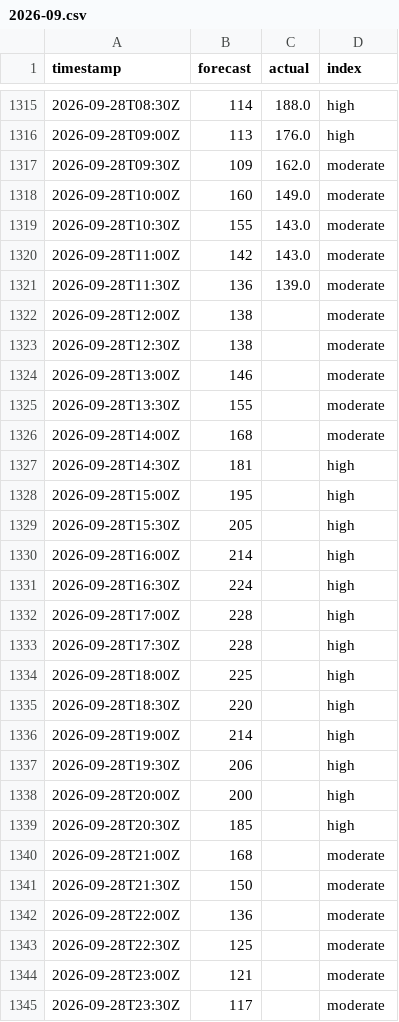
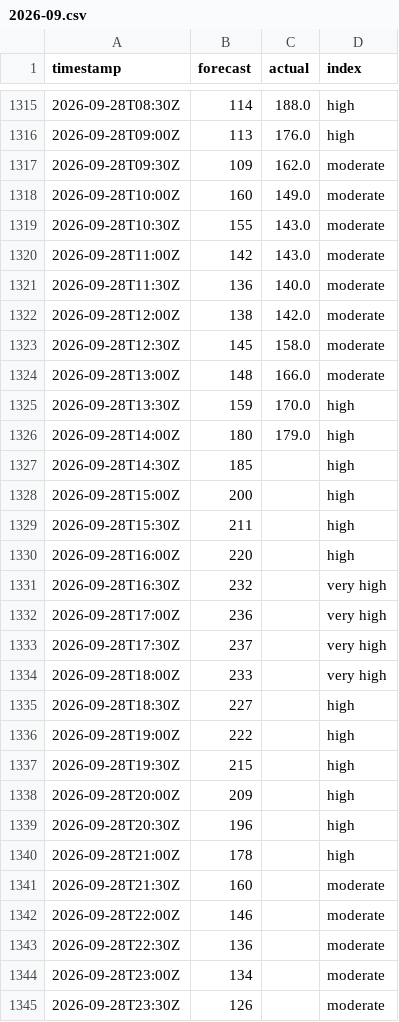
Before and after one commit to sweetluvz/Collectdata, a CSV file: data/energy/gb/carbon_intensity/2026-09.csv, drawn as a sheet; only a part is shown, gaps mark what is left out; the diff covers the shown part only.

```diff
--- a/data/energy/gb/carbon_intensity/2026-09.csv
+++ b/data/energy/gb/carbon_intensity/2026-09.csv
@@ -1320,26 +1320,26 @@ timestamp,forecast,actual,index
 2026-09-28T11:00Z,142,143.0,moderate
-2026-09-28T11:30Z,136,139.0,moderate
-2026-09-28T12:00Z,138,,moderate
-2026-09-28T12:30Z,138,,moderate
-2026-09-28T13:00Z,146,,moderate
-2026-09-28T13:30Z,155,,moderate
-2026-09-28T14:00Z,168,,moderate
-2026-09-28T14:30Z,181,,high
-2026-09-28T15:00Z,195,,high
-2026-09-28T15:30Z,205,,high
-2026-09-28T16:00Z,214,,high
-2026-09-28T16:30Z,224,,high
-2026-09-28T17:00Z,228,,high
-2026-09-28T17:30Z,228,,high
-2026-09-28T18:00Z,225,,high
-2026-09-28T18:30Z,220,,high
-2026-09-28T19:00Z,214,,high
-2026-09-28T19:30Z,206,,high
-2026-09-28T20:00Z,200,,high
-2026-09-28T20:30Z,185,,high
-2026-09-28T21:00Z,168,,moderate
-2026-09-28T21:30Z,150,,moderate
-2026-09-28T22:00Z,136,,moderate
-2026-09-28T22:30Z,125,,moderate
-2026-09-28T23:00Z,121,,moderate
-2026-09-28T23:30Z,117,,moderate
+2026-09-28T11:30Z,136,140.0,moderate
+2026-09-28T12:00Z,138,142.0,moderate
+2026-09-28T12:30Z,145,158.0,moderate
+2026-09-28T13:00Z,148,166.0,moderate
+2026-09-28T13:30Z,159,170.0,high
+2026-09-28T14:00Z,180,179.0,high
+2026-09-28T14:30Z,185,,high
+2026-09-28T15:00Z,200,,high
+2026-09-28T15:30Z,211,,high
+2026-09-28T16:00Z,220,,high
+2026-09-28T16:30Z,232,,very high
+2026-09-28T17:00Z,236,,very high
+2026-09-28T17:30Z,237,,very high
+2026-09-28T18:00Z,233,,very high
+2026-09-28T18:30Z,227,,high
+2026-09-28T19:00Z,222,,high
+2026-09-28T19:30Z,215,,high
+2026-09-28T20:00Z,209,,high
+2026-09-28T20:30Z,196,,high
+2026-09-28T21:00Z,178,,high
+2026-09-28T21:30Z,160,,moderate
+2026-09-28T22:00Z,146,,moderate
+2026-09-28T22:30Z,136,,moderate
+2026-09-28T23:00Z,134,,moderate
+2026-09-28T23:30Z,126,,moderate
```
Also changed, not shown: 2 edited cells elsewhere in this file, data/energy/gb/demand/2026-09.csv, data/energy/gb/generation/2026-09.csv, 2 other files.
